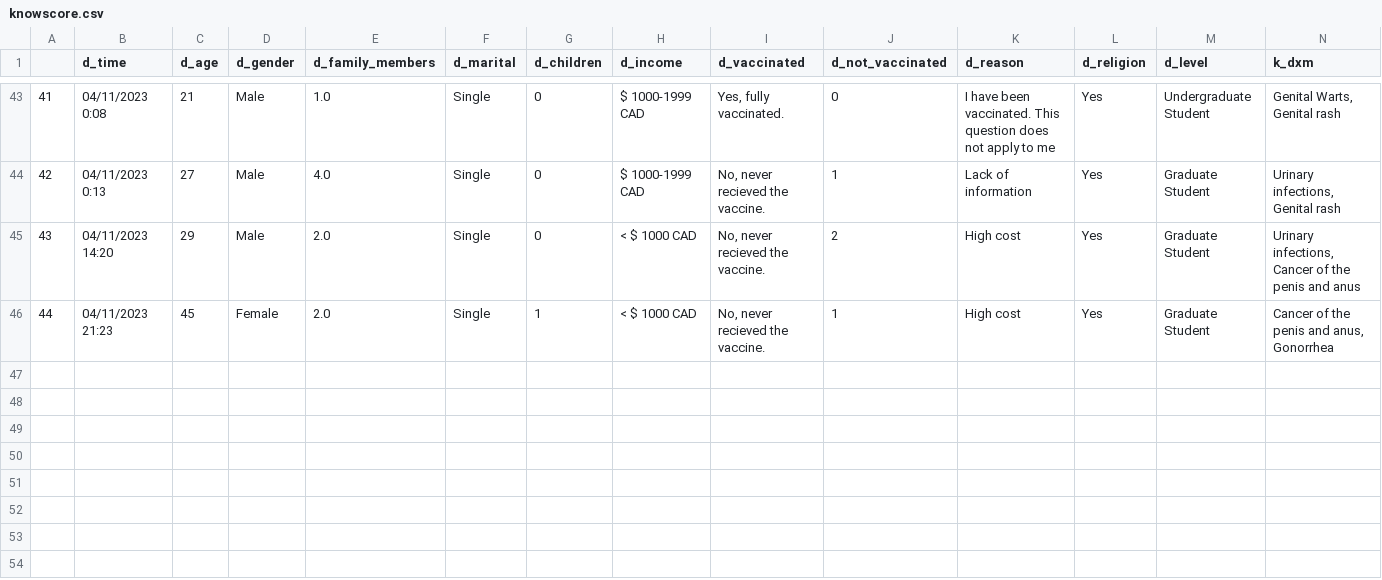
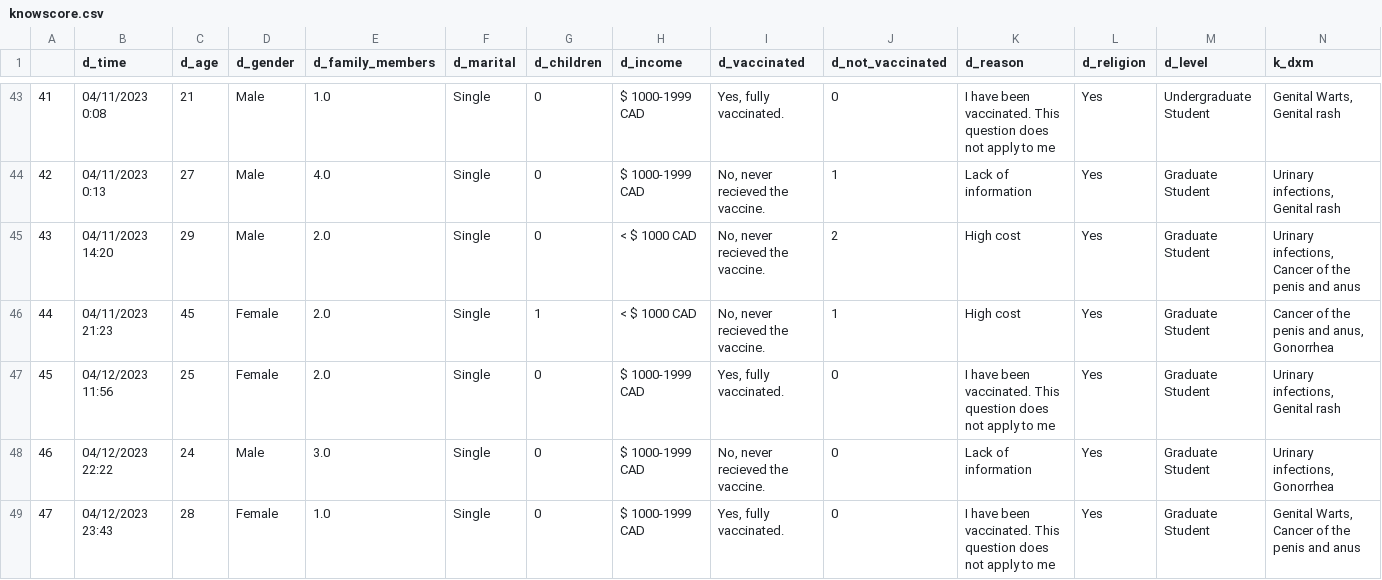
Before and after one commit to mehrdadanvar/hpv, a CSV file: knowscore.csv, drawn as a sheet; only a part is shown, gaps mark what is left out; rows hold the shown columns only; the diff names each change by its address in the sheet, - before the commit and + after, or states it on an @@ line.

```diff
--- a/knowscore.csv
+++ b/knowscore.csv
+row 47: 45 | 04/12/2023 11:56 | 25 | Female | 2.0 | Single | 0 | $ 1000-1999 CAD | Yes, fully vaccinated. | 0 | I have been vaccinated. This question does not apply to me | Yes | Graduate Student | Urinary infections, Genital rash
+row 48: 46 | 04/12/2023 22:22 | 24 | Male | 3.0 | Single | 0 | $ 1000-1999 CAD | No, never recieved the vaccine. | 0 | Lack of information | Yes | Graduate Student | Urinary infections, Gonorrhea
+row 49: 47 | 04/12/2023 23:43 | 28 | Female | 1.0 | Single | 0 | $ 1000-1999 CAD | Yes, fully vaccinated. | 0 | I have been vaccinated. This question does not apply to me | Yes | Graduate Student | Genital Warts, Cancer of the penis and anus
```
Also changed, not shown: belscores.csv, 1 other file.
